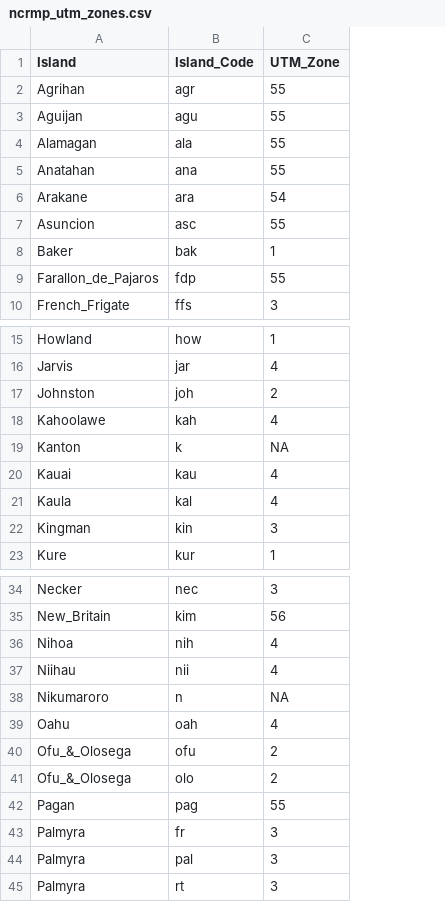
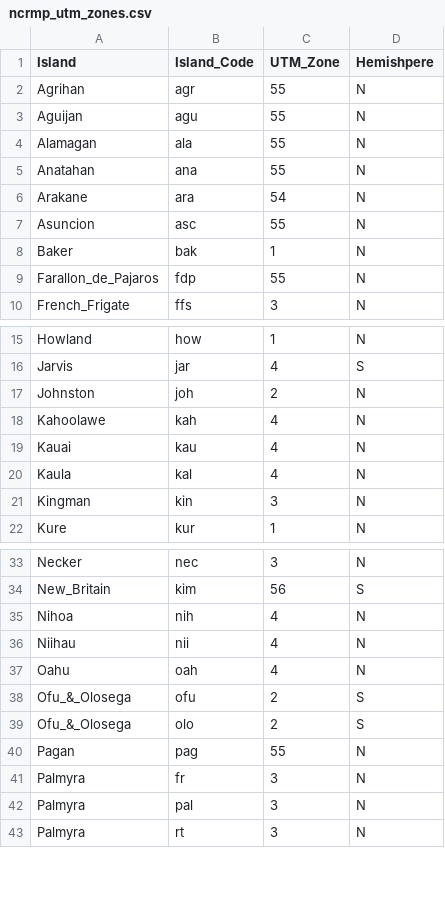
Before and after one commit to krtanaka/ncrmp_common_map, a CSV file: data/misc/ncrmp_utm_zones.csv, drawn as a sheet; only a part is shown, gaps mark what is left out; removed rows and columns are numbered as before the commit, all else as after; the diff names each change by its address in the sheet, - before the commit and + after, or states it on an @@ line.

```diff
--- a/data/misc/ncrmp_utm_zones.csv
+++ b/data/misc/ncrmp_utm_zones.csv
+column D (Hemishpere), rows 2-10: all N; rows 15-22: N | S | N | N | N | N | N | N; rows 33-43: N | S | N | N | N | S | S | N | N | N | N
-row 19: Kanton | k | NA
-row 38: Nikumaroro | n | NA
```
Also changed, not shown: outputs/table/survey_table_SAMOA_ofu.csv, outputs/table/survey_table_SAMOA_ros.csv, 22 other files.
